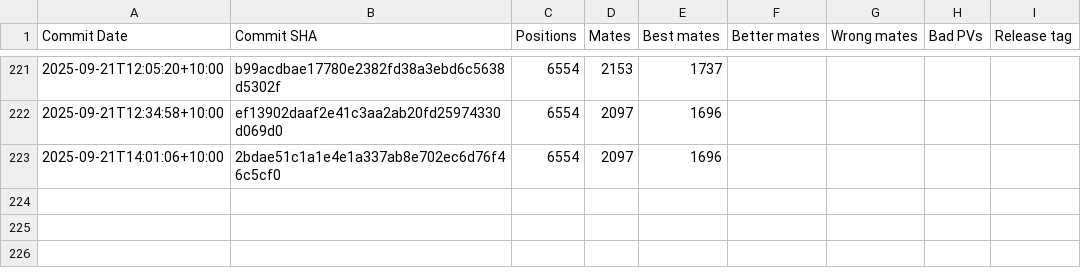
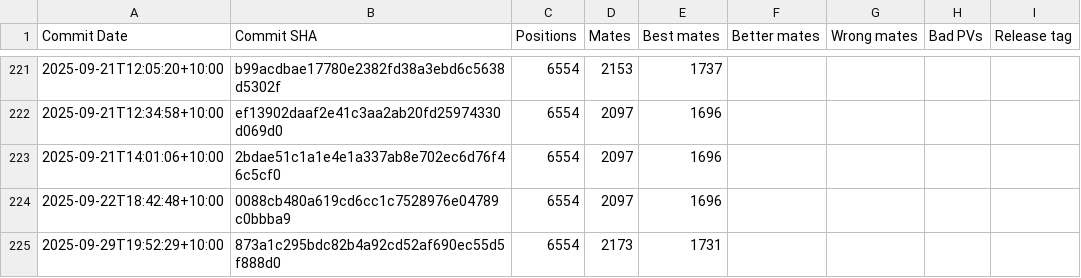
Before and after one commit to KierenP/matetrack, a CSV file: matetrack1000000.csv, drawn as a sheet; only a part is shown, gaps mark what is left out.

```diff
--- a/matetrack1000000.csv
+++ b/matetrack1000000.csv
@@ -223 +223,3 @@ Commit Date,Commit SHA,Positions,Mates,Best mates,Better mates,Wrong mates,Bad P
 2025-09-21T14:01:06+10:00,2bdae51c1a1e4e1a337ab8e702ec6d76f46c5cf0,6554,2097,1696,,,,
+2025-09-22T18:42:48+10:00,0088cb480a619cd6cc1c7528976e04789c0bbba9,6554,2097,1696,,,,
+2025-09-29T19:52:29+10:00,873a1c295bdc82b4a92cd52af690ec55d5f888d0,6554,2173,1731,,,,
```
Also changed, not shown: 2 other files.
